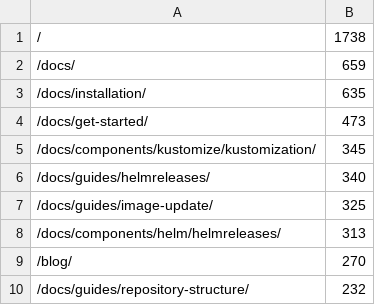
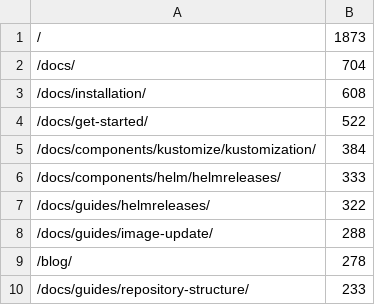
Before and after one commit to fluxcd/stats, a CSV file: pages.csv, drawn as a sheet.

```diff
--- a/pages.csv
+++ b/pages.csv
@@ -1,10 +1,10 @@
-/,1738
-/docs/,659
-/docs/installation/,635
-/docs/get-started/,473
-/docs/components/kustomize/kustomization/,345
-/docs/guides/helmreleases/,340
-/docs/guides/image-update/,325
-/docs/components/helm/helmreleases/,313
-/blog/,270
-/docs/guides/repository-structure/,232
+/,1873
+/docs/,704
+/docs/installation/,608
+/docs/get-started/,522
+/docs/components/kustomize/kustomization/,384
+/docs/components/helm/helmreleases/,333
+/docs/guides/helmreleases/,322
+/docs/guides/image-update/,288
+/blog/,278
+/docs/guides/repository-structure/,233
```
Also changed, not shown: not_found.csv, 4 other files.
